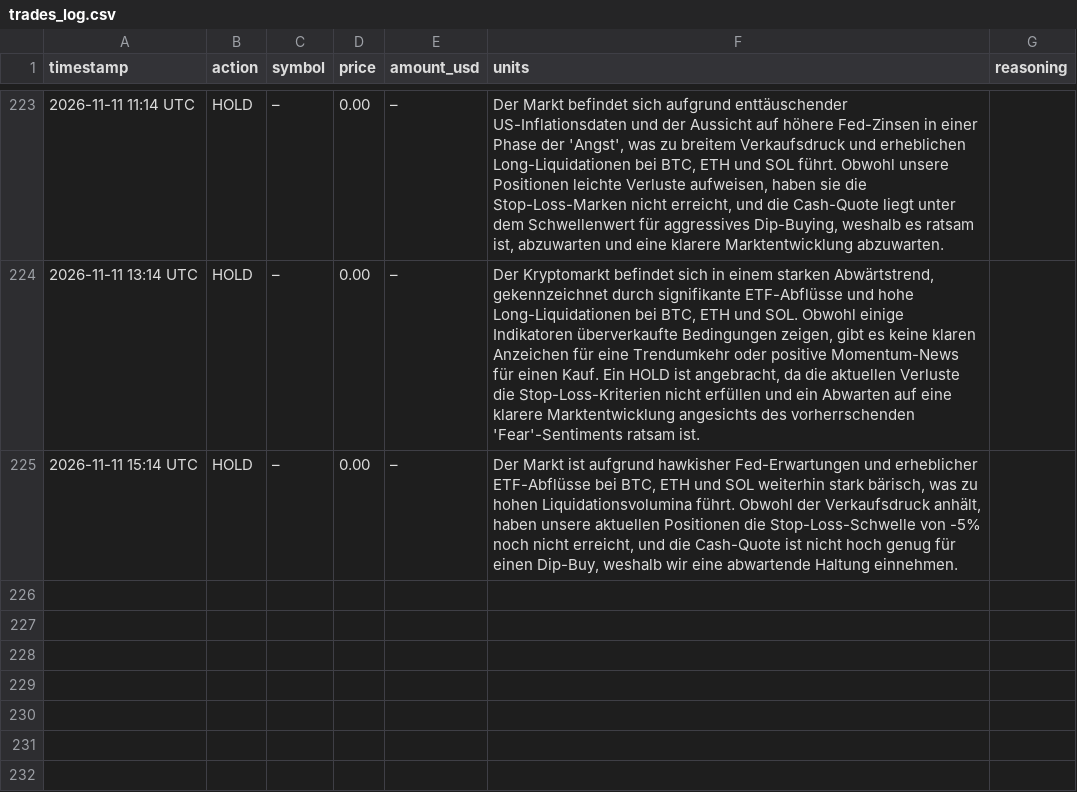
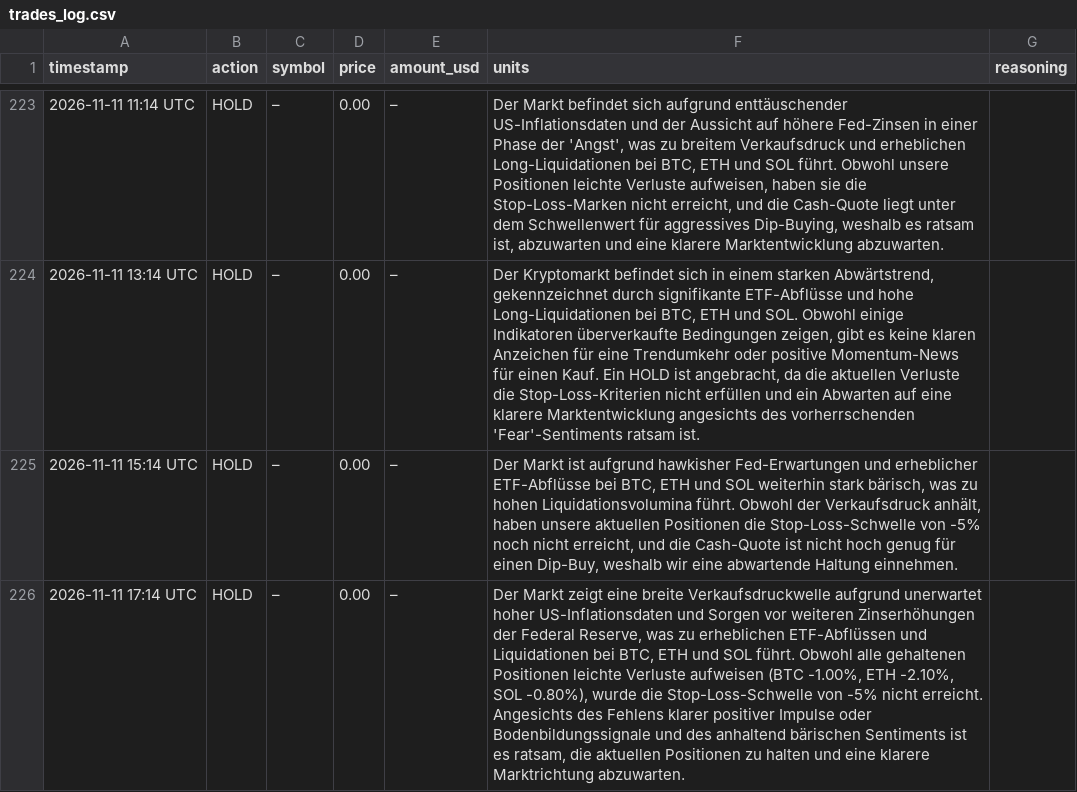
Before and after one commit to hrsnr/crypto_bot, a CSV file: trades_log.csv, drawn as a sheet; only a part is shown, gaps mark what is left out; the diff names each change by its address in the sheet, - before the commit and + after, or states it on an @@ line.

```diff
--- a/trades_log.csv
+++ b/trades_log.csv
+row 226: 2026-11-11 17:14 UTC | HOLD | – | 0.00 | – | Der Markt zeigt eine breite Verkaufsdruckwelle aufgrund unerwartet hoher US-Inflationsdaten und Sorgen vor weiteren Zinserhöhungen der Federal Reserve, was zu erheblichen ETF-Abflüssen und Liquidationen bei BTC, ETH und SOL führt. Obwohl alle gehaltenen Positionen leichte Verluste aufweisen (BTC -1.00%, ETH -2.10%, SOL -0.80%), wurde die Stop-Loss-Schwelle von -5% nicht erreicht. Angesichts des Fehlens klarer positiver Impulse oder Bodenbildungssignale und des anhaltend bärischen Sentiments ist es ratsam, die aktuellen Positionen zu halten und eine klarere Marktrichtung abzuwarten.
```
Also changed, not shown: portfolio_history.csv.
